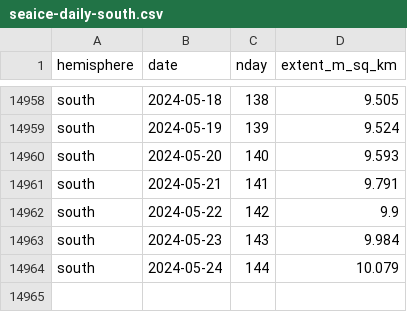
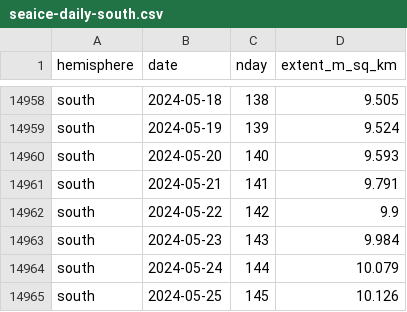
Before and after one commit to 360-info/tracker-seaice, a CSV file: data/seaice-daily-south.csv, drawn as a sheet; only a part is shown, gaps mark what is left out; the diff names each change by its address in the sheet, - before the commit and + after, or states it on an @@ line.

```diff
--- a/data/seaice-daily-south.csv
+++ b/data/seaice-daily-south.csv
+row 14965: south | 2024-05-25 | 145 | 10.126
```
Also changed, not shown: data/seaice-daily-north.csv, data/seaice-thisyear-north.csv, 1 other file.
